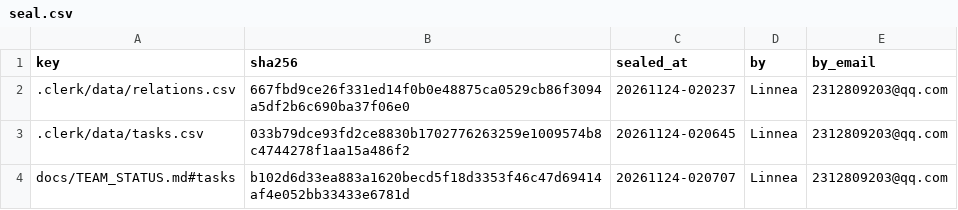
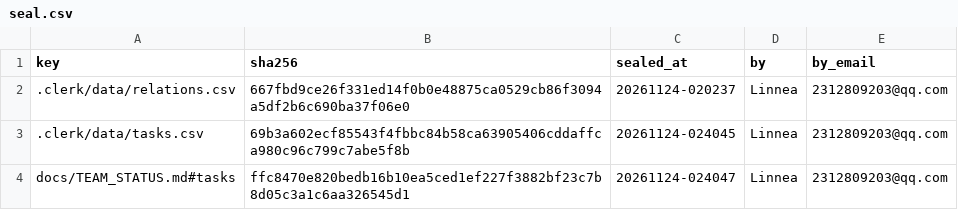
Before and after one commit to IweirdoI/OmniAble, a CSV file: .clerk/seal/seal.csv, drawn as a sheet.

```diff
--- a/.clerk/seal/seal.csv
+++ b/.clerk/seal/seal.csv
@@ -2,3 +2,3 @@ key,sha256,sealed_at,by,by_email
 .clerk/data/relations.csv,667fbd9ce26f331ed14f0b0e48875ca0529cb86f3094a5df2b6c690ba37f06e0,20261124-020237,Linnea,2312809203@qq.com
-.clerk/data/tasks.csv,033b79dce93fd2ce8830b1702776263259e1009574b8c4744278f1aa15a486f2,20261124-020645,Linnea,2312809203@qq.com
-docs/TEAM_STATUS.md#tasks,b102d6d33ea883a1620becd5f18d3353f46c47d69414af4e052bb33433e6781d,20261124-020707,Linnea,2312809203@qq.com
+.clerk/data/tasks.csv,69b3a602ecf85543f4fbbc84b58ca63905406cddaffca980c96c799c7abe5f8b,20261124-024045,Linnea,2312809203@qq.com
+docs/TEAM_STATUS.md#tasks,ffc8470e820bedb16b10ea5ced1ef227f3882bf23c7b8d05c3a1c6aa326545d1,20261124-024047,Linnea,2312809203@qq.com
```
Also changed, not shown: .clerk/data/tasks.csv, 1 other file.
